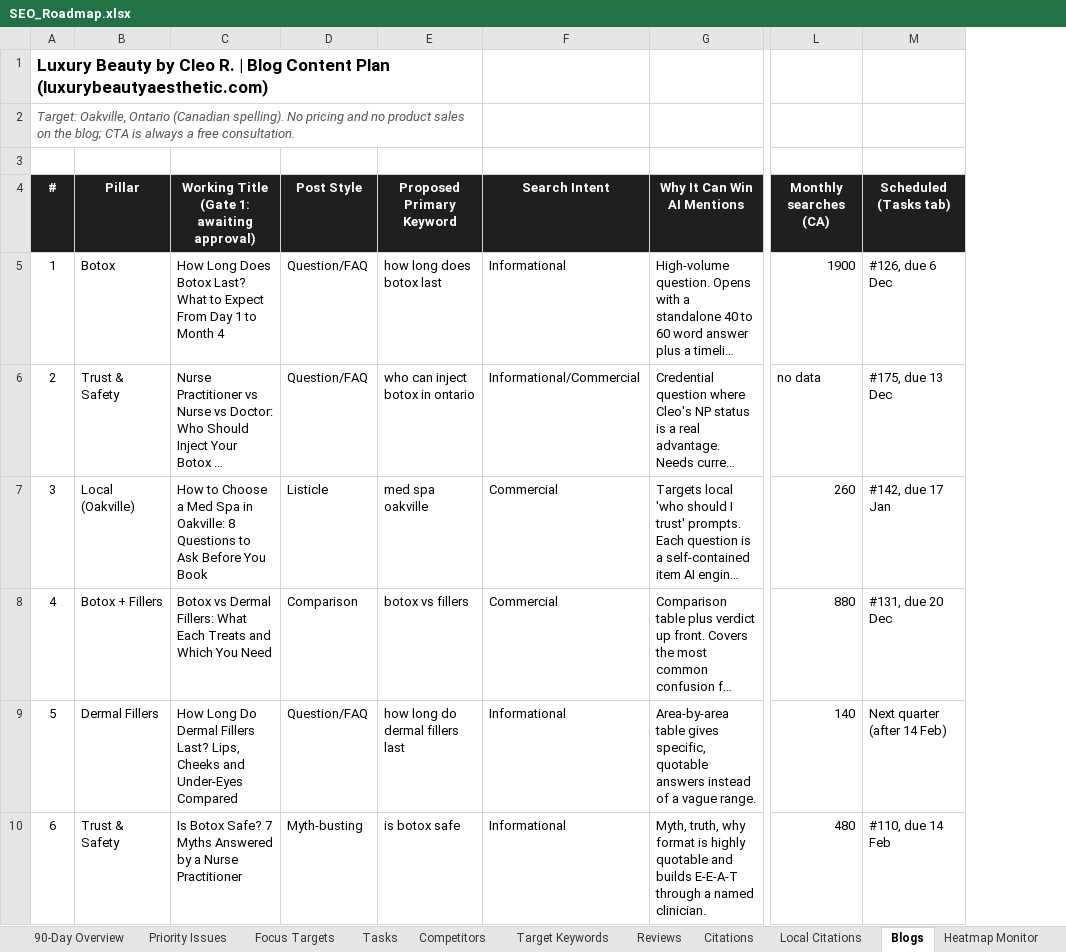
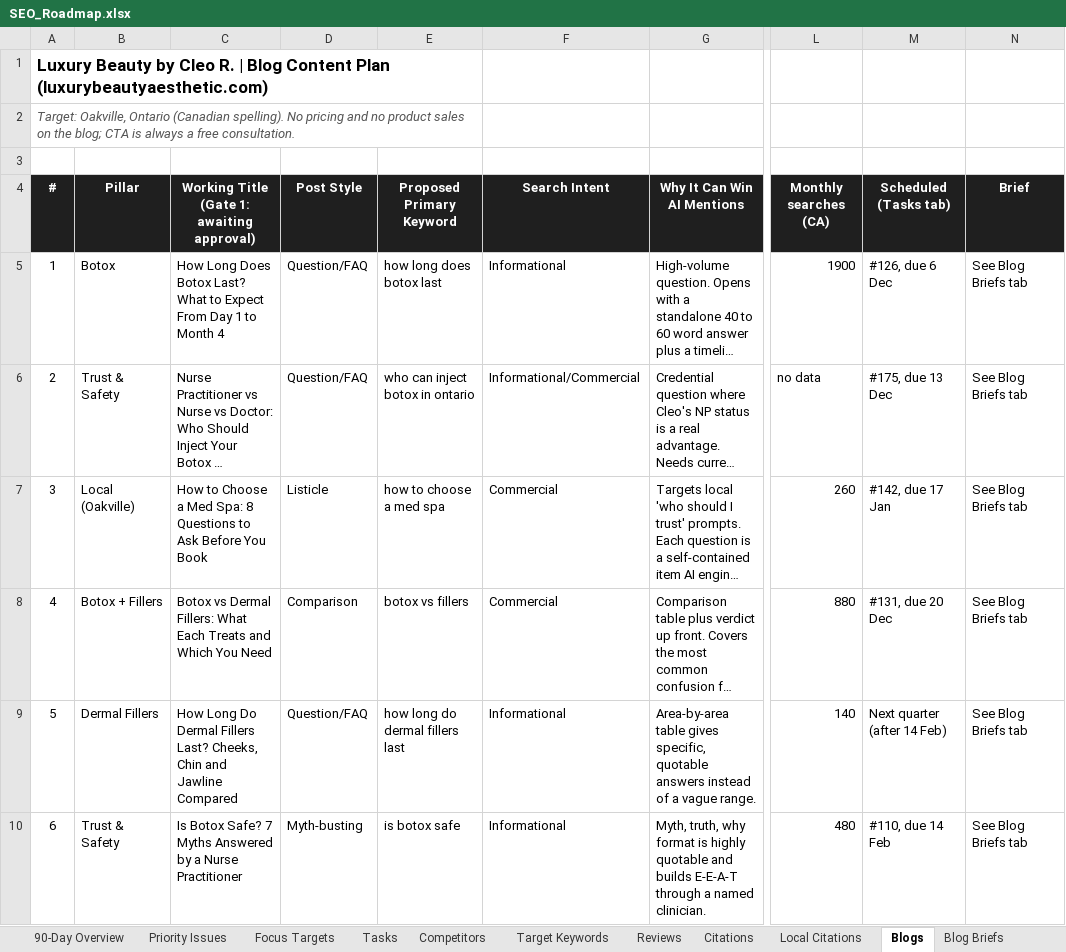
Before and after one commit to RepoKing23/CleoSheet, an Excel workbook: roadmap/SEO_Roadmap.xlsx, sheet Blogs, drawn as a sheet; only a part is shown, gaps mark what is left out; long unchanged cells end in …; values as stored, in another font and other column widths than the file's, no borders; the diff covers the shown part only; the diff names each change by its address in the sheet, - before the commit and + after, or states it on an @@ line.

```diff
--- a/roadmap/SEO_Roadmap.xlsx (sheet Blogs)
+++ b/roadmap/SEO_Roadmap.xlsx (sheet Blogs)
+sheet tab: Blog Briefs
+column N (Brief), rows 5-10: all See Blog Briefs tab
-C7: …a Med Spa in Oakville: 8 Questions…
+C7: …a Med Spa: 8 Questions…
-E7 (Proposed Primary Keyword): med spa oakville
+E7 (Proposed Primary Keyword): how to choose a med spa
-C9: …Fillers Last? Lips, Cheeks and Under-Eyes Compared
+C9: …Fillers Last? Cheeks, Chin and Jawline Compared
```
Also changed, not shown: 11 edited cells elsewhere in this sheet, sheet Tasks, sheet Target Keywords, 1 other file.
